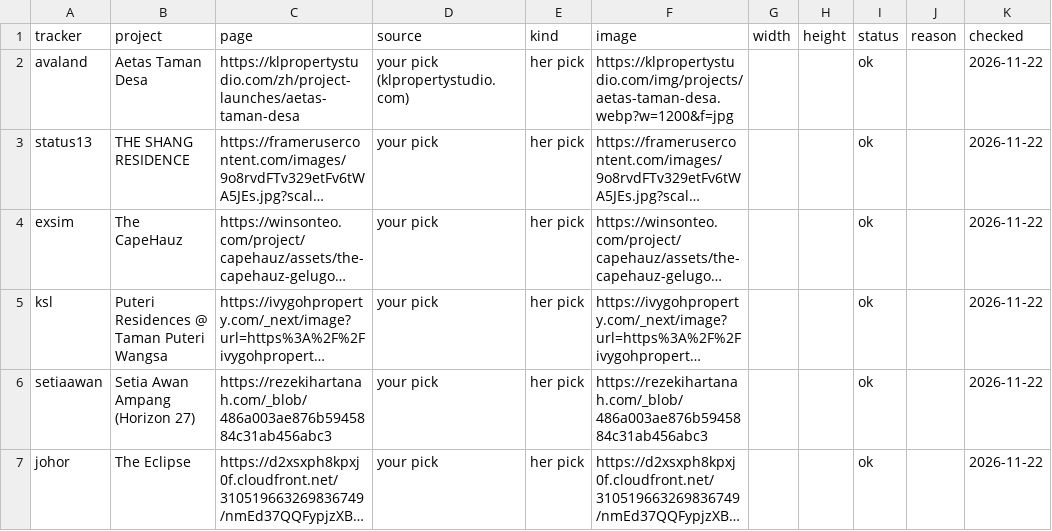
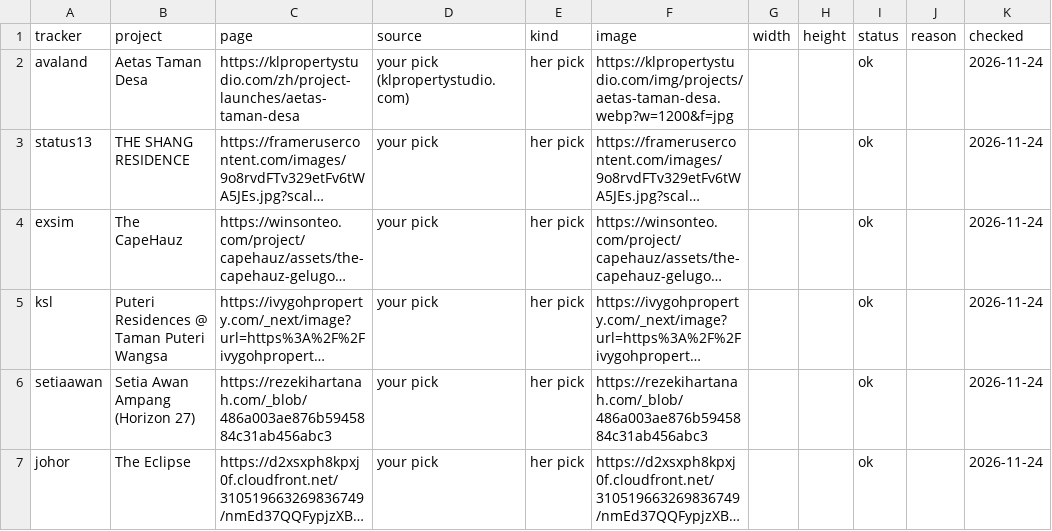
Before and after one commit to smtcu/teduh-tracker, a CSV file: data/prelaunch_images.csv, drawn as a sheet; only a part is shown; long unchanged cells end in …; the diff covers the shown part only; the diff names each change by its address in the sheet, - before the commit and + after, or states it on an @@ line.

```diff
--- a/data/prelaunch_images.csv
+++ b/data/prelaunch_images.csv
-K2:K7 (checked): 2026-11-22
+K2:K7 (checked): 2026-11-24
```
Also changed, not shown: 3 added rows and 9 edited cells elsewhere in this file, data/prelaunch_finds.csv, data/prelaunch_runs.csv, 4 other files.
